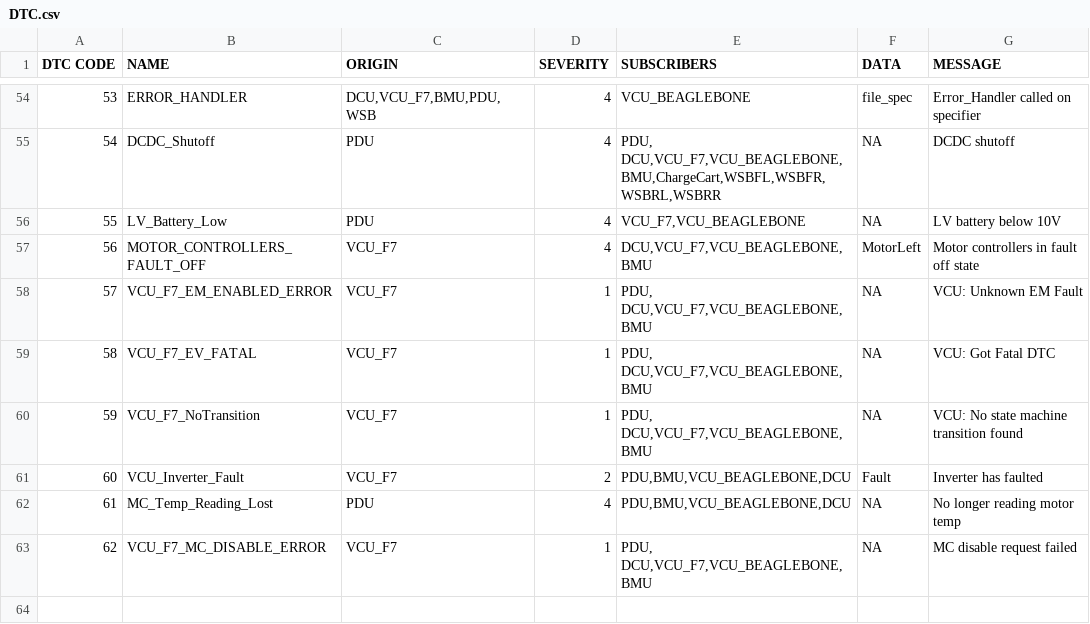
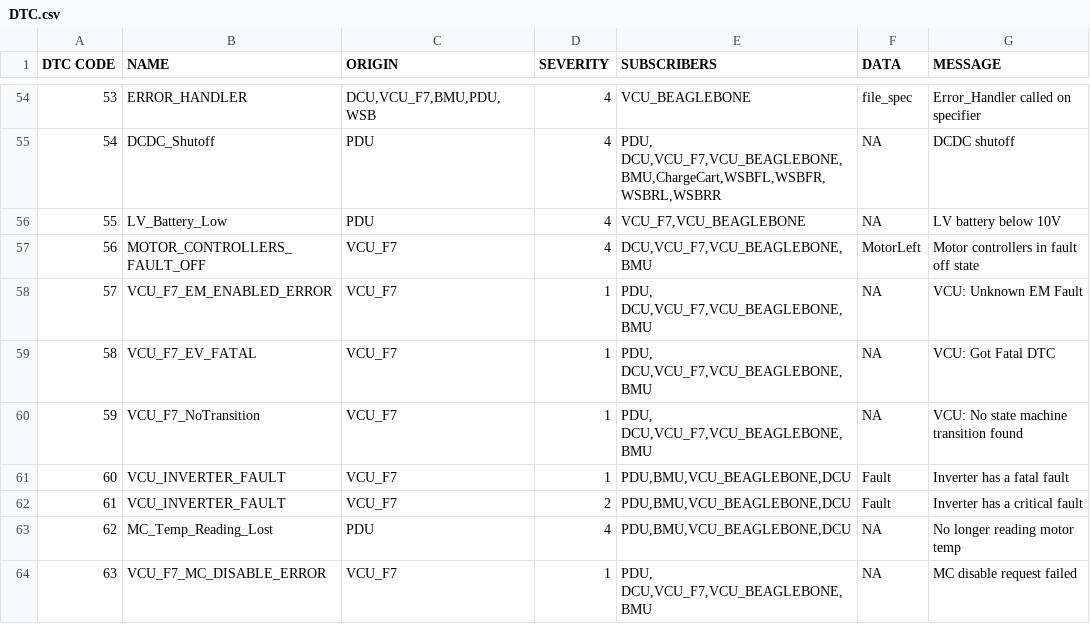
Before and after one commit to UWaterloo-Formula-Electric/firmware, a CSV file: common/Data/DTC.csv, drawn as a sheet; only a part is shown, gaps mark what is left out; addresses are those after the commit; the diff names each change by its address in the sheet, - before the commit and + after, or states it on an @@ line.

Commit message:
separated inverter faults into critical and fatal

```diff
--- a/common/Data/DTC.csv
+++ b/common/Data/DTC.csv
+row 61: 60 | VCU_INVERTER_FAULT | VCU_F7 | 1 | PDU,BMU,VCU_BEAGLEBONE,DCU | Fault | Inverter has a fatal fault
@@ column A (DTC CODE) renumbered from row 62 down @@
-B62 (NAME): VCU_Inverter_Fault
+B62 (NAME): VCU_INVERTER_FAULT
-G62 (MESSAGE): Inverter has faulted
+G62 (MESSAGE): Inverter has a critical fault
```
Also changed, not shown: 3 other files.
